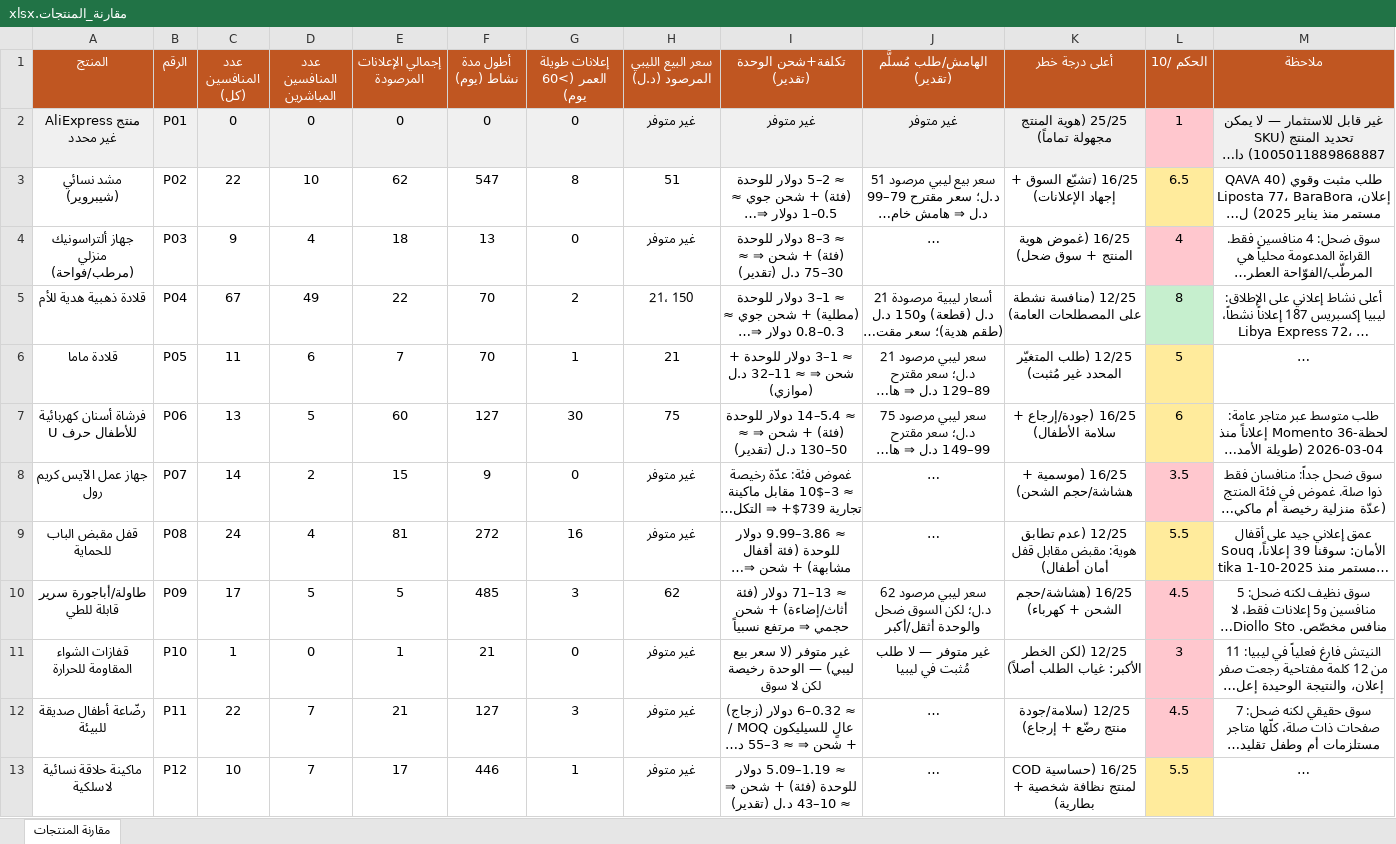
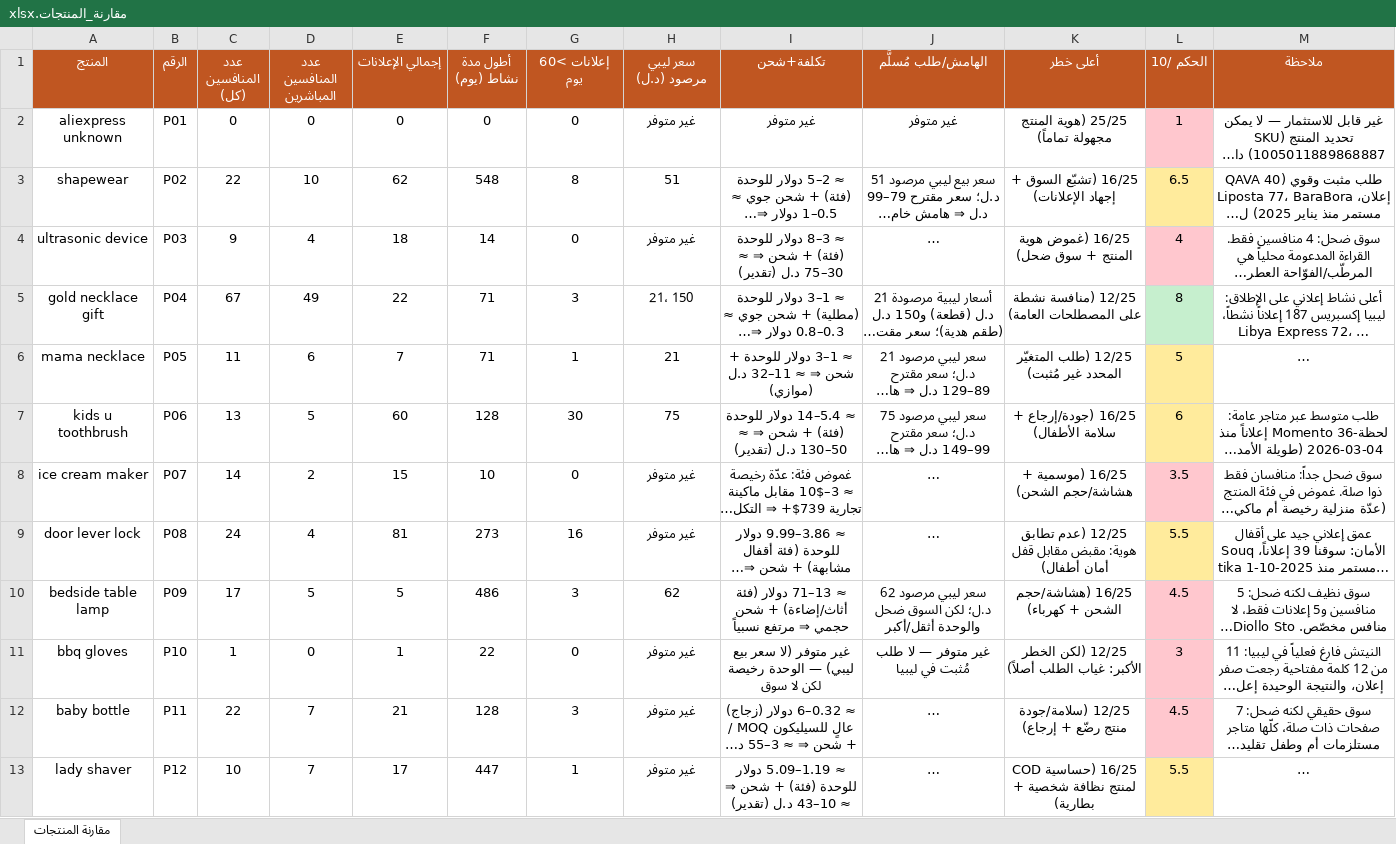
Before and after one commit to kalidtalha/khalid, an Excel workbook: libya-market-analysis/مقارنة_المنتجات.xlsx, sheet مقارنة المنتجات, drawn as a sheet; long unchanged cells end in …; values as stored, in another font and other column widths than the file's, no borders; the diff names each change by its address in the sheet, - before the commit and + after, or states it on an @@ line.

```diff
--- a/libya-market-analysis/مقارنة_المنتجات.xlsx (sheet مقارنة المنتجات)
+++ b/libya-market-analysis/مقارنة_المنتجات.xlsx (sheet مقارنة المنتجات)
-E1: إجمالي الإعلانات المرصودة
+E1: إجمالي الإعلانات
-G1: إعلانات طويلة العمر (>60 يوم)
+G1: إعلانات >60 يوم
-H1: سعر البيع الليبي المرصود (د.ل)
+H1: سعر ليبي مرصود (د.ل)
-I1: تكلفة+شحن الوحدة (تقدير)
+I1: تكلفة+شحن
-J1: الهامش/طلب مُسلَّم (تقدير)
+J1: الهامش/طلب مُسلَّم
-K1: أعلى درجة خطر
+K1: أعلى خطر
-A2 (المنتج): منتج AliExpress غير محدد
+A2 (المنتج): aliexpress unknown
-A2:K2 fill: #F0F0F0
+A2:K2 fill: none
-M2 fill: #F0F0F0
+M2 fill: none
-A3 (المنتج): مشد نسائي (شيبروير)
+A3 (المنتج): shapewear
-F3 (أطول مدة نشاط (يوم)): 547
+F3 (أطول مدة نشاط (يوم)): 548
-A4 (المنتج): جهاز ألتراسونيك منزلي (مرطب/فواحة)
+A4 (المنتج): ultrasonic device
-F4 (أطول مدة نشاط (يوم)): 13
+F4 (أطول مدة نشاط (يوم)): 14
-A5 (المنتج): قلادة ذهبية هدية للأم
+A5 (المنتج): gold necklace gift
-F5:F6 (أطول مدة نشاط (يوم)): 70
+F5:F6 (أطول مدة نشاط (يوم)): 71
-G5 (إعلانات >60 يوم): 2
+G5 (إعلانات >60 يوم): 3
-A6 (المنتج): قلادة ماما
+A6 (المنتج): mama necklace
-A7 (المنتج): فرشاة أسنان كهربائية للأطفال حرف U
+A7 (المنتج): kids u toothbrush
-F7 (أطول مدة نشاط (يوم)): 127
+F7 (أطول مدة نشاط (يوم)): 128
-A8 (المنتج): جهاز عمل الآيس كريم رول
+A8 (المنتج): ice cream maker
-F8 (أطول مدة نشاط (يوم)): 9
+F8 (أطول مدة نشاط (يوم)): 10
-A9 (المنتج): قفل مقبض الباب للحماية
+A9 (المنتج): door lever lock
-F9 (أطول مدة نشاط (يوم)): 272
+F9 (أطول مدة نشاط (يوم)): 273
-A10 (المنتج): طاولة/أباجورة سرير قابلة للطي
+A10 (المنتج): bedside table lamp
-F10 (أطول مدة نشاط (يوم)): 485
+F10 (أطول مدة نشاط (يوم)): 486
-A11 (المنتج): قفازات الشواء المقاومة للحرارة
+A11 (المنتج): bbq gloves
-F11 (أطول مدة نشاط (يوم)): 21
+F11 (أطول مدة نشاط (يوم)): 22
-A12 (المنتج): رضّاعة أطفال صديقة للبيئة
+A12 (المنتج): baby bottle
-F12 (أطول مدة نشاط (يوم)): 127
+F12 (أطول مدة نشاط (يوم)): 128
-A13 (المنتج): ماكينة حلاقة نسائية لاسلكية
+A13 (المنتج): lady shaver
-F13 (أطول مدة نشاط (يوم)): 446
+F13 (أطول مدة نشاط (يوم)): 447
```
Also changed, not shown: 15 other files.
